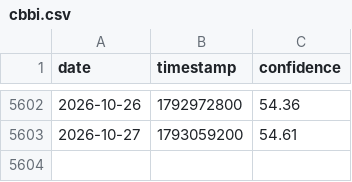
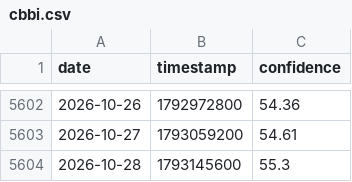
Before and after one commit to caiwe0/cbbi-data, a CSV file: data/cbbi.csv, drawn as a sheet; only a part is shown, gaps mark what is left out.

```diff
--- a/data/cbbi.csv
+++ b/data/cbbi.csv
@@ -5603 +5603,2 @@ date,timestamp,confidence
 2026-10-27,1793059200,54.61
+2026-10-28,1793145600,55.3
```
Also changed, not shown: 3 other files.
